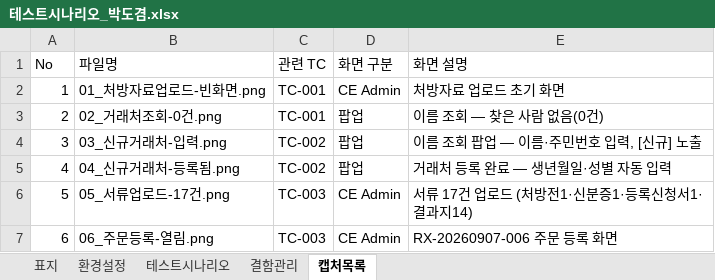
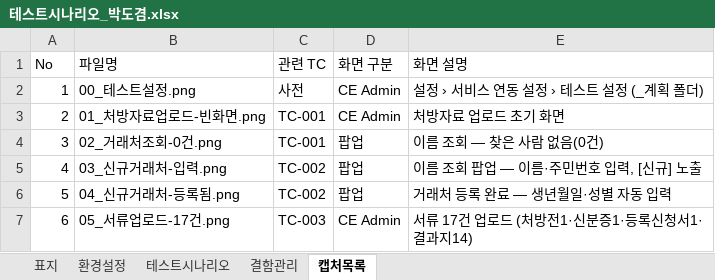
Before and after one commit to Jack-Won-Prompt/ce-admin, an Excel workbook: 테스트/테스트3차/5회/박도겸/테스트시나리오_박도겸.xlsx, sheet 캡처목록, drawn as a sheet; only a part is shown; the shorter side is filled out with more unchanged rows; values as stored, in another font and other column widths than the file's, no cell formats; addresses are those after the commit; the diff names each change by its address in the sheet, - before the commit and + after, or states it on an @@ line.

```diff
--- a/테스트/테스트3차/5회/박도겸/테스트시나리오_박도겸.xlsx (sheet 캡처목록)
+++ b/테스트/테스트3차/5회/박도겸/테스트시나리오_박도겸.xlsx (sheet 캡처목록)
+row 2: 1 | 00_테스트설정.png | 사전 | CE Admin | 설정 › 서비스 연동 설정 › 테스트 설정 (_계획 폴더)
@@ column A (No) renumbered from row 3 down @@
```
Also changed, not shown: sheet 결함관리, sheet 테스트시나리오, cell formats, 테스트/테스트3차/5회/김태오/테스트시나리오_김태오.xlsx, 1 other file.
